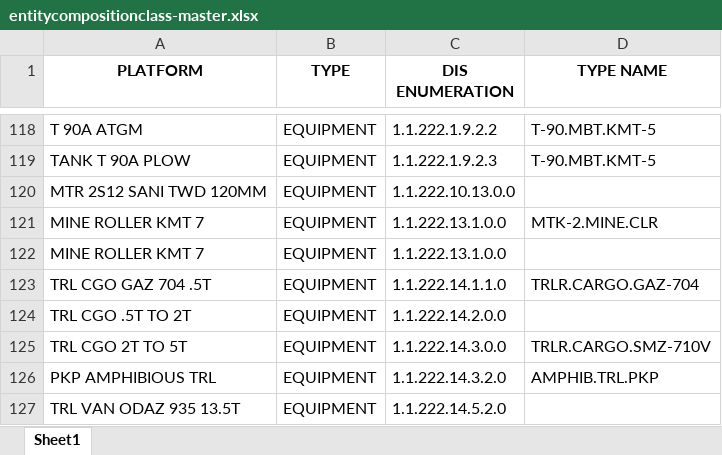
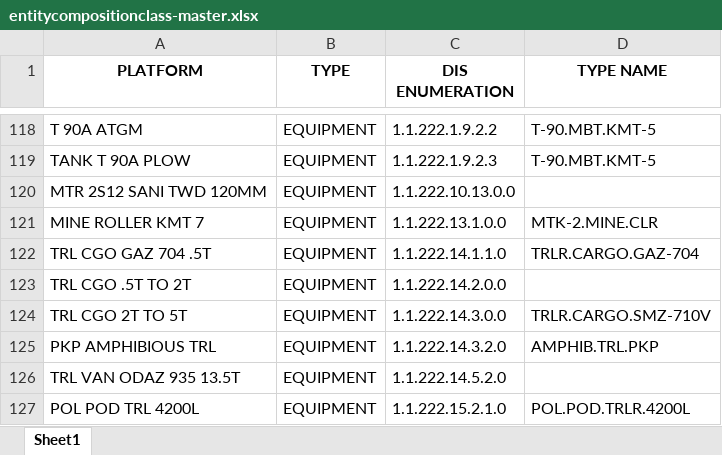
Before and after one commit to reppyst/obs_scrubber_light, an Excel workbook: EntityCompositionClass-Masters/entitycompositionclass-master.xlsx, sheet Sheet1, drawn as a sheet; only a part is shown, gaps mark what is left out; the shorter side is filled out with more unchanged rows; values as stored, in another font and other column widths than the file's, no borders; the diff names each change by its address in the sheet, - before the commit and + after, or states it on an @@ line.

```diff
--- a/EntityCompositionClass-Masters/entitycompositionclass-master.xlsx (sheet Sheet1)
+++ b/EntityCompositionClass-Masters/entitycompositionclass-master.xlsx (sheet Sheet1)
-row 122: MINE ROLLER KMT 7 | EQUIPMENT | 1.1.222.13.1.0.0
```
Also changed, not shown: UnitClass-Masters/unitclass-master.xlsx, 4 other files.
